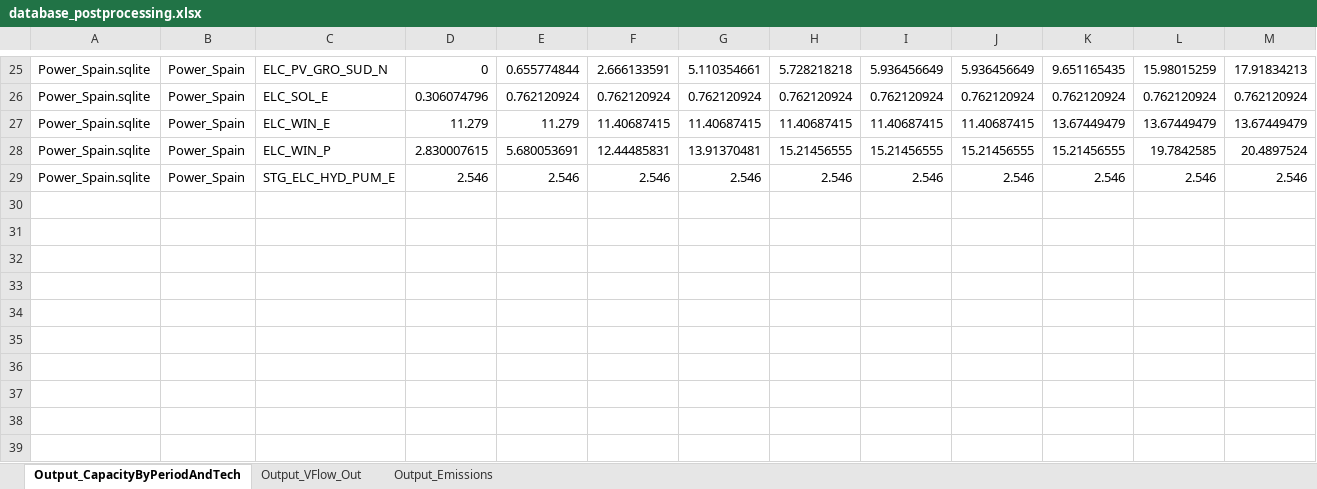
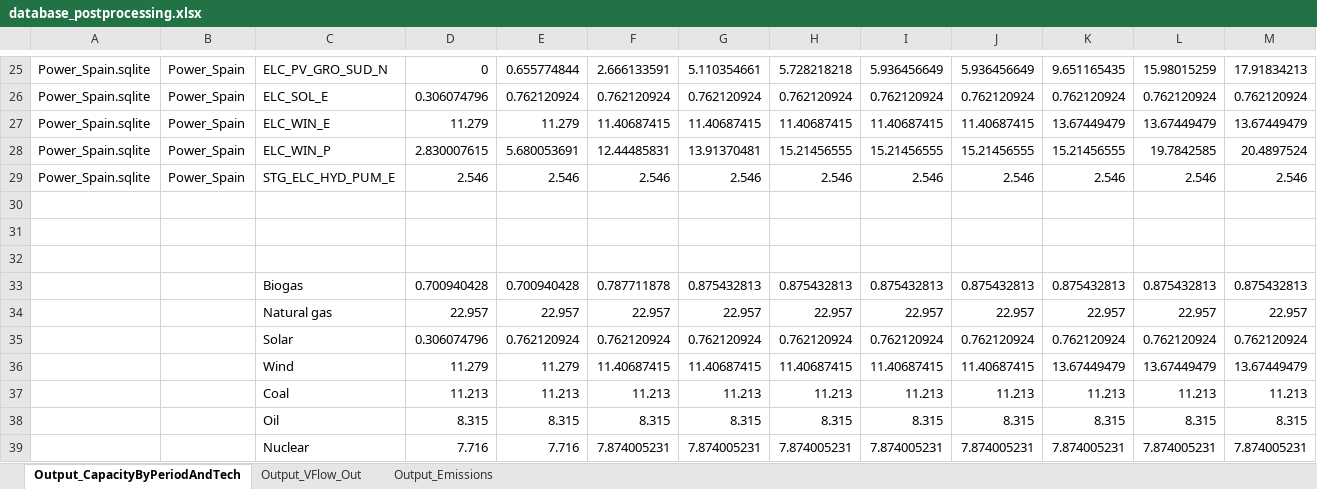
Before and after one commit to maffiuz/Models-and-scenarios, an Excel workbook: database_postprocessing.xlsx, sheet Output_CapacityByPeriodAndTech, drawn as a sheet; only a part is shown, gaps mark what is left out; values as stored, in another font and other column widths than the file's, no borders; charts and pictures not drawn; rows hold the shown columns only; the diff names each change by its address in the sheet, - before the commit and + after, or states it on an @@ line.

```diff
--- a/database_postprocessing.xlsx (sheet Output_CapacityByPeriodAndTech)
+++ b/database_postprocessing.xlsx (sheet Output_CapacityByPeriodAndTech)
+row 30: (empty)
+row 31: (empty)
+row 32: (empty)
+row 33:  |  | Biogas | 0.700940428 | 0.700940428 | 0.787711878 | 0.875432813 | 0.875432813 | 0.875432813 | 0.875432813 | 0.875432813 | 0.875432813 | 0.875432813
+row 34:  |  | Natural gas | 22.957 | 22.957 | 22.957 | 22.957 | 22.957 | 22.957 | 22.957 | 22.957 | 22.957 | 22.957
+row 35:  |  | Solar | 0.306074796 | 0.762120924 | 0.762120924 | 0.762120924 | 0.762120924 | 0.762120924 | 0.762120924 | 0.762120924 | 0.762120924 | 0.762120924
+row 36:  |  | Wind | 11.279 | 11.279 | 11.40687415 | 11.40687415 | 11.40687415 | 11.40687415 | 11.40687415 | 13.67449479 | 13.67449479 | 13.67449479
+row 37:  |  | Coal | 11.213 | 11.213 | 11.213 | 11.213 | 11.213 | 11.213 | 11.213 | 11.213 | 11.213 | 11.213
+row 38:  |  | Oil | 8.315 | 8.315 | 8.315 | 8.315 | 8.315 | 8.315 | 8.315 | 8.315 | 8.315 | 8.315
+row 39:  |  | Nuclear | 7.716 | 7.716 | 7.874005231 | 7.874005231 | 7.874005231 | 7.874005231 | 7.874005231 | 7.874005231 | 7.874005231 | 7.874005231
```
Also changed, not shown: sheet Output_VFlow_Out, charts or pictures, 3 other files.
